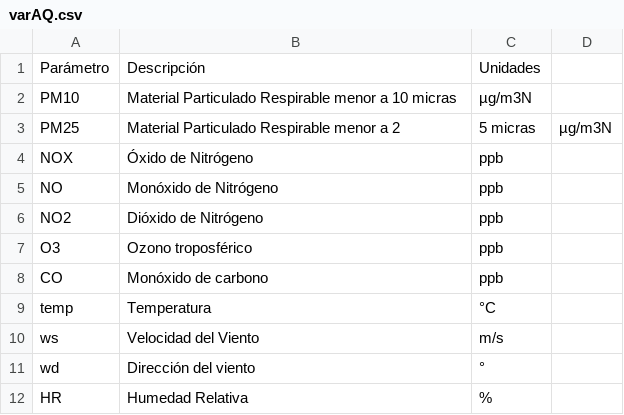
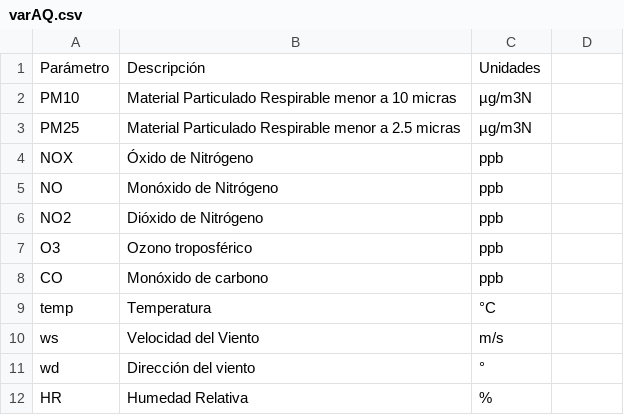
Before and after one commit to franciscoxaxo/ChileAirQuality, a CSV file: data/varAQ.csv, drawn as a sheet; the diff names each change by its address in the sheet, - before the commit and + after, or states it on an @@ line.

Commit message:
Update varAQ.csv

```diff
--- a/data/varAQ.csv
+++ b/data/varAQ.csv
-B3: …menor a 2
+B3: …menor a 2.5 micras
-C3: 5 micras
+C3: µg/m3N
-D3: µg/m3N
+D3: (empty)
```
